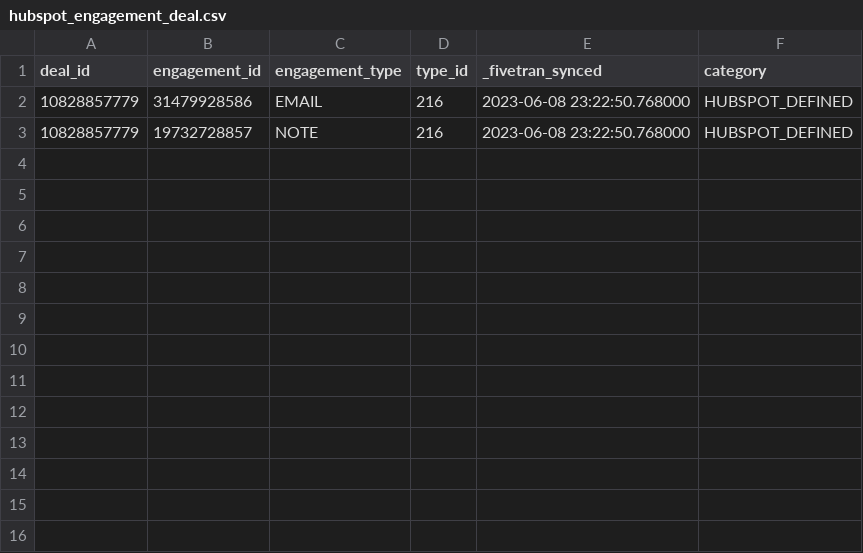
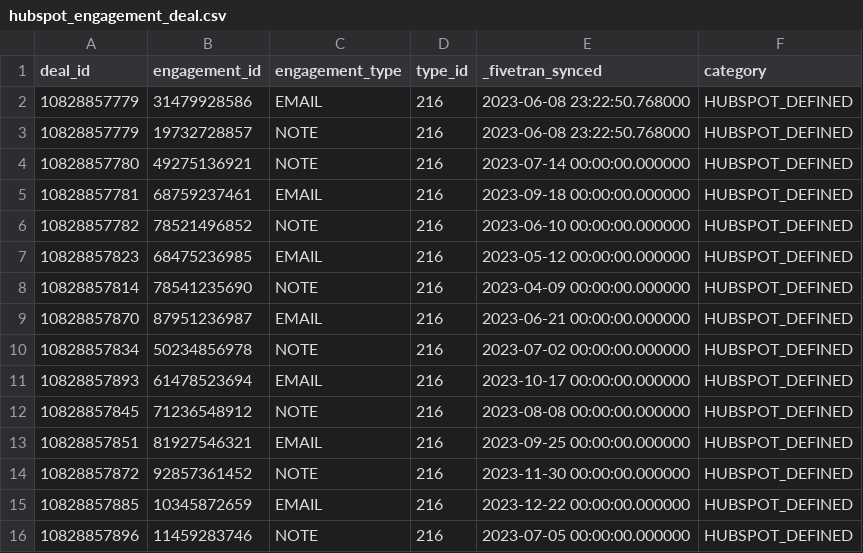
Before and after one commit to fivetran/dbt_unified_rag, a CSV file: integration_tests/seeds/hubspot_engagement_deal.csv, drawn as a sheet.

```diff
--- a/integration_tests/seeds/hubspot_engagement_deal.csv
+++ b/integration_tests/seeds/hubspot_engagement_deal.csv
@@ -3 +3,14 @@ deal_id,engagement_id,engagement_type,type_id,_fivetran_synced,category
 10828857779,19732728857,NOTE,216,2023-06-08 23:22:50.768000,HUBSPOT_DEFINED
+10828857780,49275136921,NOTE,216,2023-07-14 00:00:00.000000,HUBSPOT_DEFINED
+10828857781,68759237461,EMAIL,216,2023-09-18 00:00:00.000000,HUBSPOT_DEFINED
+10828857782,78521496852,NOTE,216,2023-06-10 00:00:00.000000,HUBSPOT_DEFINED
+10828857823,68475236985,EMAIL,216,2023-05-12 00:00:00.000000,HUBSPOT_DEFINED
+10828857814,78541235690,NOTE,216,2023-04-09 00:00:00.000000,HUBSPOT_DEFINED
+10828857870,87951236987,EMAIL,216,2023-06-21 00:00:00.000000,HUBSPOT_DEFINED
+10828857834,50234856978,NOTE,216,2023-07-02 00:00:00.000000,HUBSPOT_DEFINED
+10828857893,61478523694,EMAIL,216,2023-10-17 00:00:00.000000,HUBSPOT_DEFINED
+10828857845,71236548912,NOTE,216,2023-08-08 00:00:00.000000,HUBSPOT_DEFINED
+10828857851,81927546321,EMAIL,216,2023-09-25 00:00:00.000000,HUBSPOT_DEFINED
+10828857872,92857361452,NOTE,216,2023-11-30 00:00:00.000000,HUBSPOT_DEFINED
+10828857885,10345872659,EMAIL,216,2023-12-22 00:00:00.000000,HUBSPOT_DEFINED
+10828857896,11459283746,NOTE,216,2023-07-05 00:00:00.000000,HUBSPOT_DEFINED
```
Also changed, not shown: integration_tests/seeds/hubspot_contact.csv, integration_tests/seeds/hubspot_deal.csv, 5 other files.
